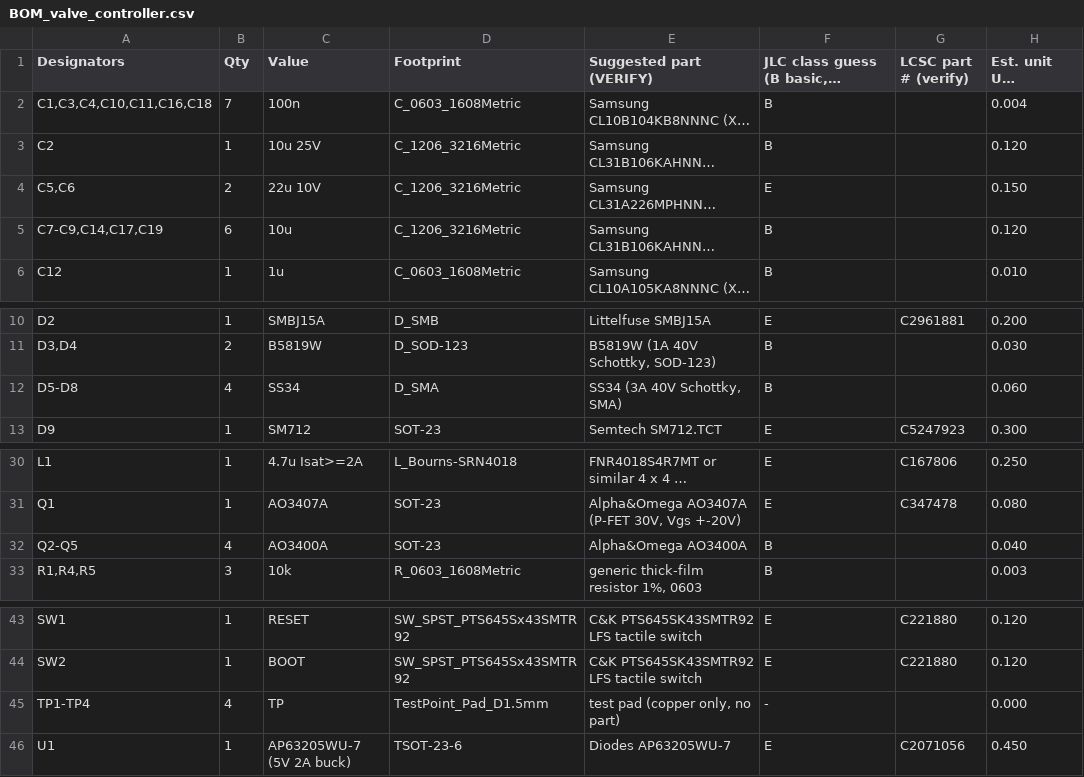
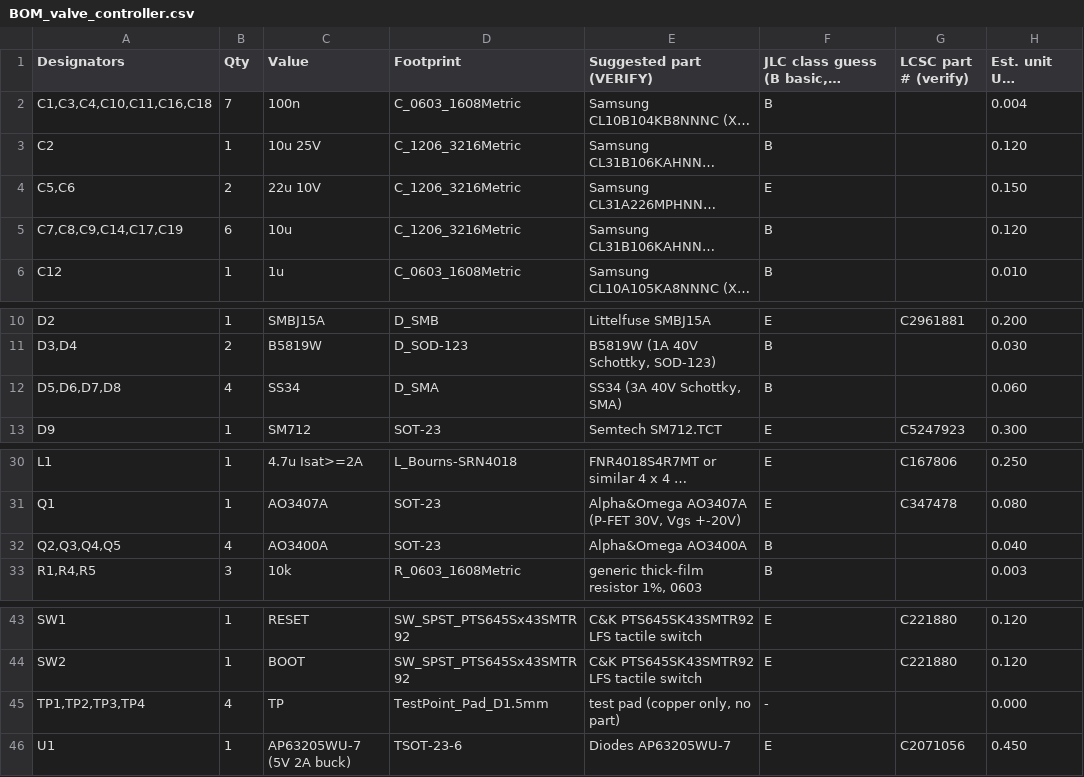
Before and after one commit to mtilocca/sprinkler-valve-controller, a CSV file: hardware/fab/BOM_valve_controller.csv, drawn as a sheet; only a part is shown, gaps mark what is left out; long unchanged cells end in …; the diff names each change by its address in the sheet, - before the commit and + after, or states it on an @@ line.

```diff
--- a/hardware/fab/BOM_valve_controller.csv
+++ b/hardware/fab/BOM_valve_controller.csv
-A5 (Designators): C7-C9,C14,C17,C19
+A5 (Designators): C7,C8,C9,C14,C17,C19
-A12 (Designators): D5-D8
+A12 (Designators): D5,D6,D7,D8
-A32 (Designators): Q2-Q5
+A32 (Designators): Q2,Q3,Q4,Q5
-A45 (Designators): TP1-TP4
+A45 (Designators): TP1,TP2,TP3,TP4
```
Also changed, not shown: hardware/fab/BOM_JLCPCB_import.csv, 1 other file.
